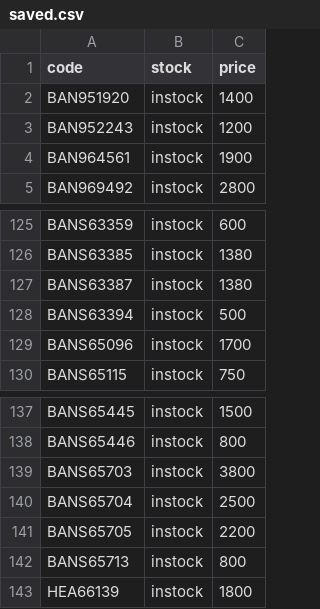
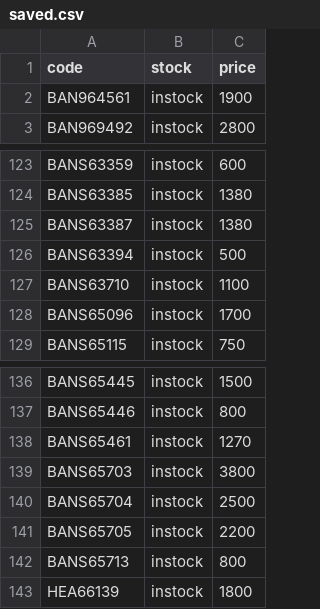
Before and after one commit to vktr107/hlj_price_tracker, a CSV file: saved.csv, drawn as a sheet; only a part is shown, gaps mark what is left out; removed rows and columns are numbered as before the commit, all else as after; the diff names each change by its address in the sheet, - before the commit and + after, or states it on an @@ line.

```diff
--- a/saved.csv
+++ b/saved.csv
-row 2: BAN951920 | instock | 1400
-row 3: BAN952243 | instock | 1200
+row 127: BANS63710 | instock | 1100
+row 138: BANS65461 | instock | 1270
```
